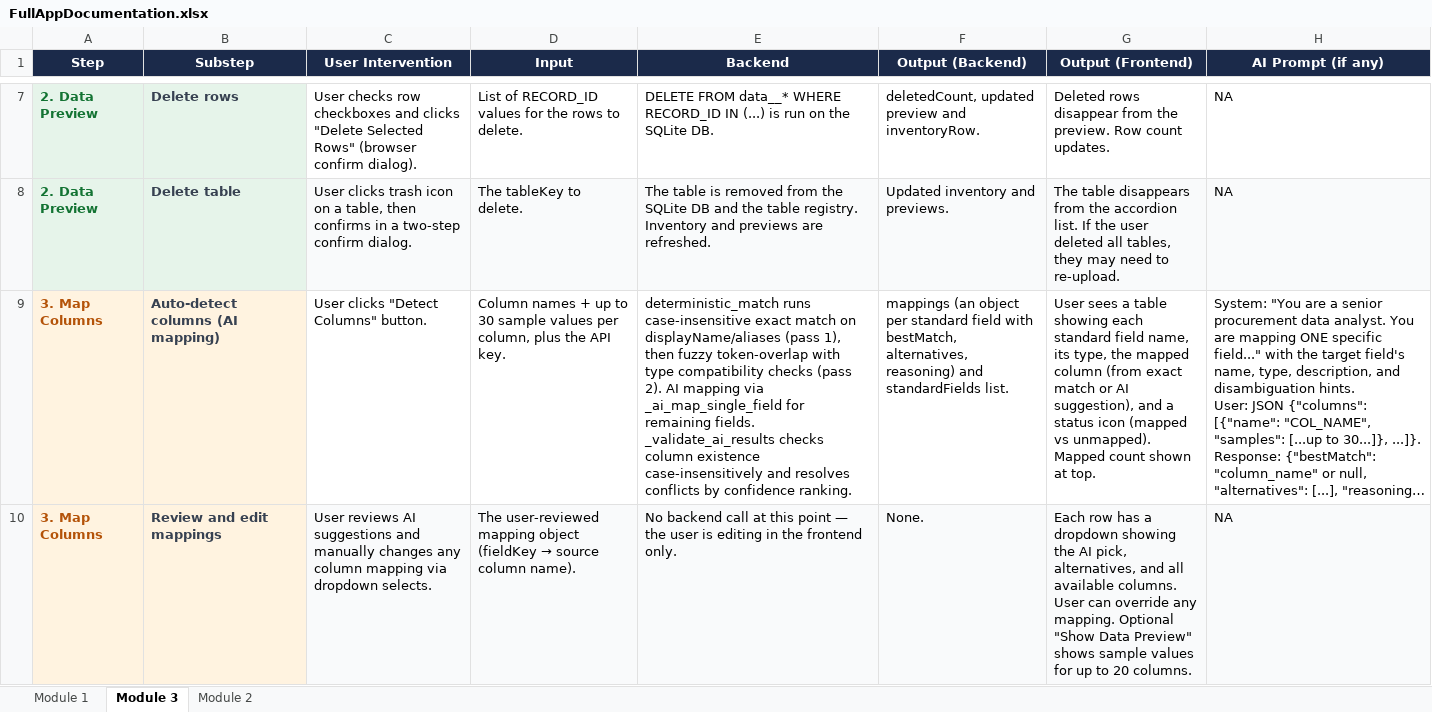
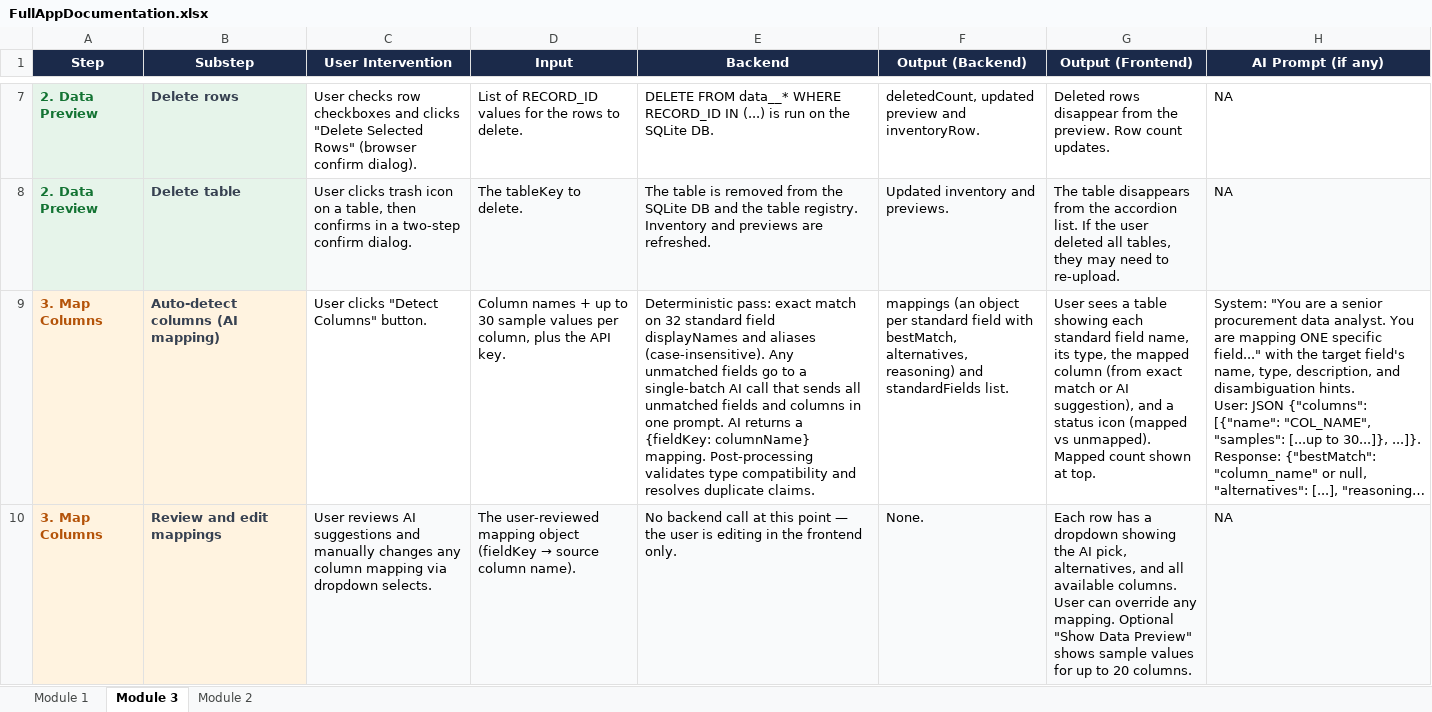
Before and after one commit to Vedaant75857/Consolidated_App, an Excel workbook: .cursor/docs/FullAppDocumentation.xlsx, sheet Module 3, drawn as a sheet; only a part is shown, gaps mark what is left out; long unchanged cells end in …; values as stored, in another font and other column widths than the file's, no borders; the diff covers the shown part only; the diff names each change by its address in the sheet, - before the commit and + after, or states it on an @@ line.

```diff
--- a/.cursor/docs/FullAppDocumentation.xlsx (sheet Module 3)
+++ b/.cursor/docs/FullAppDocumentation.xlsx (sheet Module 3)
-E9 (Backend): deterministic_match runs case-insensitive exact match on displayName/aliases (pass 1), then fuzzy token-overlap with type compatibility checks (pass 2). AI mapping via _ai_map_single_field for remaining fields. _validate_ai_results checks column existence case-insensitively and resolves conflicts by confidence ranking.
+E9 (Backend): Deterministic pass: exact match on 32 standard field displayNames and aliases (case-insensitive). Any unmatched fields go to a single-batch AI call that sends all unmatched fields and columns in one prompt. AI returns a {fieldKey: columnName} mapping. Post-processing validates type compatibility and resolves duplicate claims.
```
Also changed, not shown: 1 added row, 1 removed row and 1 edited cell elsewhere in this sheet, 14 other files.
